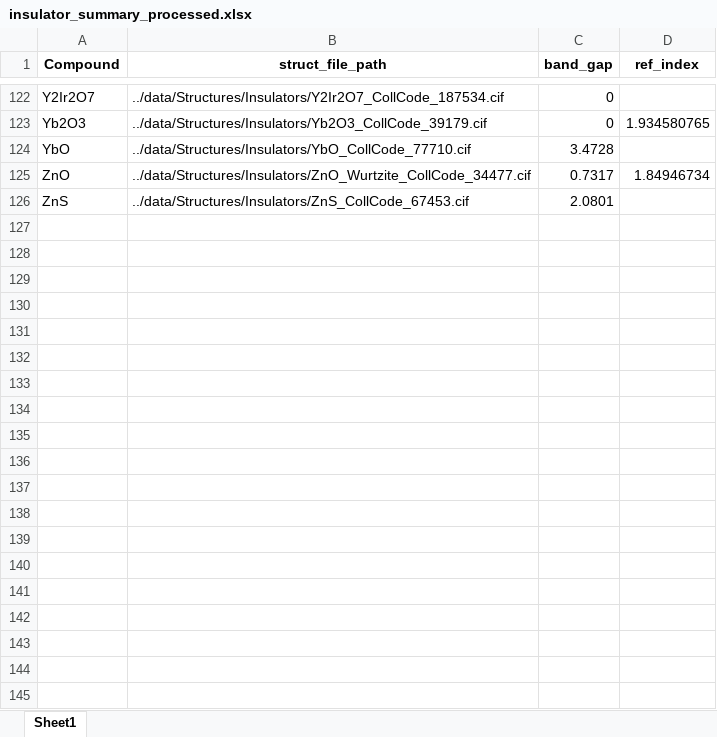
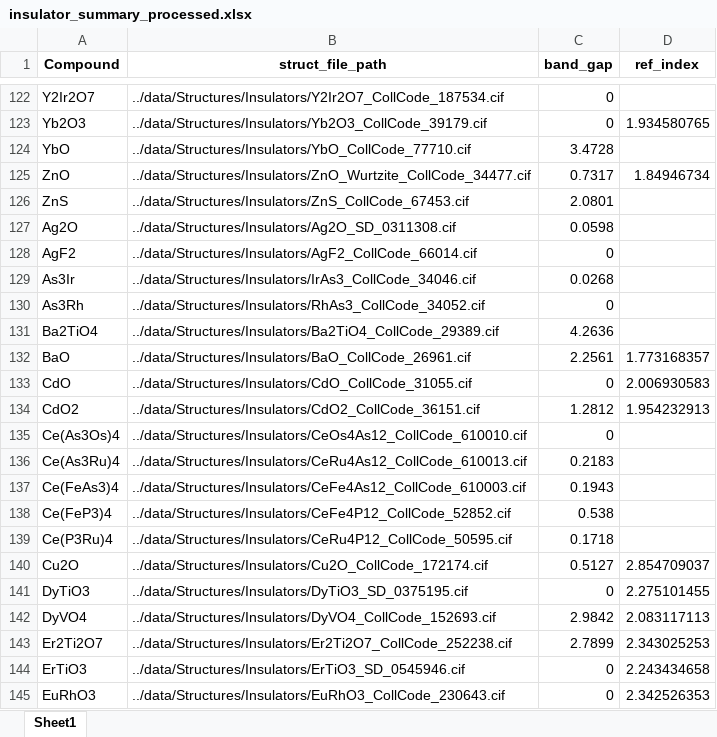
Before and after one commit to rpw199912j/mit_model_code, an Excel workbook: data/dataset_summary/insulator_summary_processed.xlsx, sheet Sheet1, drawn as a sheet; only a part is shown, gaps mark what is left out; values as stored, in another font and other column widths than the file's, no borders; the diff covers the shown part only; the diff names each change by its address in the sheet, - before the commit and + after, or states it on an @@ line.

```diff
--- a/data/dataset_summary/insulator_summary_processed.xlsx (sheet Sheet1)
+++ b/data/dataset_summary/insulator_summary_processed.xlsx (sheet Sheet1)
+row 127: Ag2O | ../data/Structures/Insulators/Ag2O_SD_0311308.cif | 0.0598
+row 128: AgF2 | ../data/Structures/Insulators/AgF2_CollCode_66014.cif | 0
+row 129: As3Ir | ../data/Structures/Insulators/IrAs3_CollCode_34046.cif | 0.0268
+row 130: As3Rh | ../data/Structures/Insulators/RhAs3_CollCode_34052.cif | 0
+row 131: Ba2TiO4 | ../data/Structures/Insulators/Ba2TiO4_CollCode_29389.cif | 4.2636
+row 132: BaO | ../data/Structures/Insulators/BaO_CollCode_26961.cif | 2.2561 | 1.773168357
+row 133: CdO | ../data/Structures/Insulators/CdO_CollCode_31055.cif | 0 | 2.006930583
+row 134: CdO2 | ../data/Structures/Insulators/CdO2_CollCode_36151.cif | 1.2812 | 1.954232913
+row 135: Ce(As3Os)4 | ../data/Structures/Insulators/CeOs4As12_CollCode_610010.cif | 0
+row 136: Ce(As3Ru)4 | ../data/Structures/Insulators/CeRu4As12_CollCode_610013.cif | 0.2183
+row 137: Ce(FeAs3)4 | ../data/Structures/Insulators/CeFe4As12_CollCode_610003.cif | 0.1943
+row 138: Ce(FeP3)4 | ../data/Structures/Insulators/CeFe4P12_CollCode_52852.cif | 0.538
+row 139: Ce(P3Ru)4 | ../data/Structures/Insulators/CeRu4P12_CollCode_50595.cif | 0.1718
+row 140: Cu2O | ../data/Structures/Insulators/Cu2O_CollCode_172174.cif | 0.5127 | 2.854709037
+row 141: DyTiO3 | ../data/Structures/Insulators/DyTiO3_SD_0375195.cif | 0 | 2.275101455
+row 142: DyVO4 | ../data/Structures/Insulators/DyVO4_CollCode_152693.cif | 2.9842 | 2.083117113
+row 143: Er2Ti2O7 | ../data/Structures/Insulators/Er2Ti2O7_CollCode_252238.cif | 2.7899 | 2.343025253
+row 144: ErTiO3 | ../data/Structures/Insulators/ErTiO3_SD_0545946.cif | 0 | 2.243434658
+row 145: EuRhO3 | ../data/Structures/Insulators/EuRhO3_CollCode_230643.cif | 0 | 2.342526353
```
Also changed, not shown: 35 added rows elsewhere in this sheet, data/dataset_summary/metal_summary_processed.xlsx, data/dataset_summary/mit_summary_processed.xlsx.
